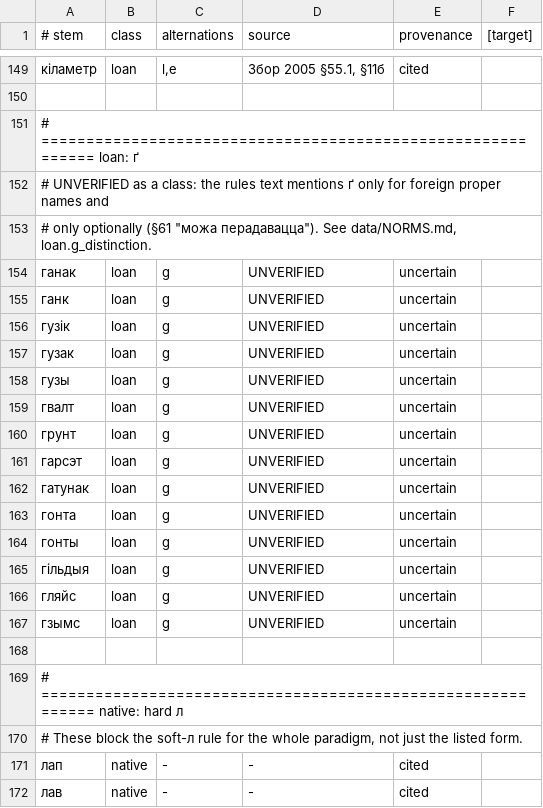
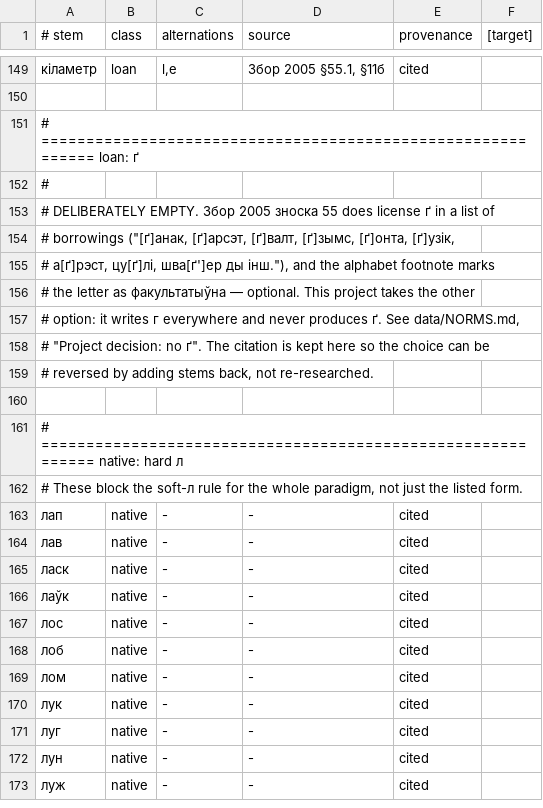
Before and after one commit to sewstie/pravapis, a TSV file: data/lexicon/stems/stems.tsv, drawn as a sheet; only a part is shown, gaps mark what is left out; the shorter side is filled out with more unchanged rows.

Commit message:
both UNVERIFIED rules are resolved from the source, the ╬ô├▓├æΓö£┬¬ policy is decided and documented, the review packet generates, 619 tests pass, ruff and mypy --strict clean.

```diff
--- a/data/lexicon/stems/stems.tsv
+++ b/data/lexicon/stems/stems.tsv
@@ -151,18 +151,10 @@
 # ============================================================ loan: ґ
-# UNVERIFIED as a class: the rules text mentions ґ only for foreign proper names and
-# only optionally (§61 "можа перадавацца"). See data/NORMS.md, loan.g_distinction.
-ганак	loan	g	UNVERIFIED	uncertain
-ганк	loan	g	UNVERIFIED	uncertain
-гузік	loan	g	UNVERIFIED	uncertain
-гузак	loan	g	UNVERIFIED	uncertain
-гузы	loan	g	UNVERIFIED	uncertain
-гвалт	loan	g	UNVERIFIED	uncertain
-грунт	loan	g	UNVERIFIED	uncertain
-гарсэт	loan	g	UNVERIFIED	uncertain
-гатунак	loan	g	UNVERIFIED	uncertain
-гонта	loan	g	UNVERIFIED	uncertain
-гонты	loan	g	UNVERIFIED	uncertain
-гільдыя	loan	g	UNVERIFIED	uncertain
-гляйс	loan	g	UNVERIFIED	uncertain
-гзымс	loan	g	UNVERIFIED	uncertain
+#
+# DELIBERATELY EMPTY. Збор 2005 зноска 55 does license ґ in a list of
+# borrowings ("[ґ]анак, [ґ]арсэт, [ґ]валт, [ґ]зымс, [ґ]онта, [ґ]узік,
+# а[ґ]рэст, цу[ґ]лі, шва[ґ']ер ды інш."), and the alphabet footnote marks
+# the letter as факультатыўна — optional. This project takes the other
+# option: it writes г everywhere and never produces ґ. See data/NORMS.md,
+# "Project decision: no ґ". The citation is kept here so the choice can be
+# reversed by adding stems back, not re-researched.
 
```
Also changed, not shown: 8 other files.
